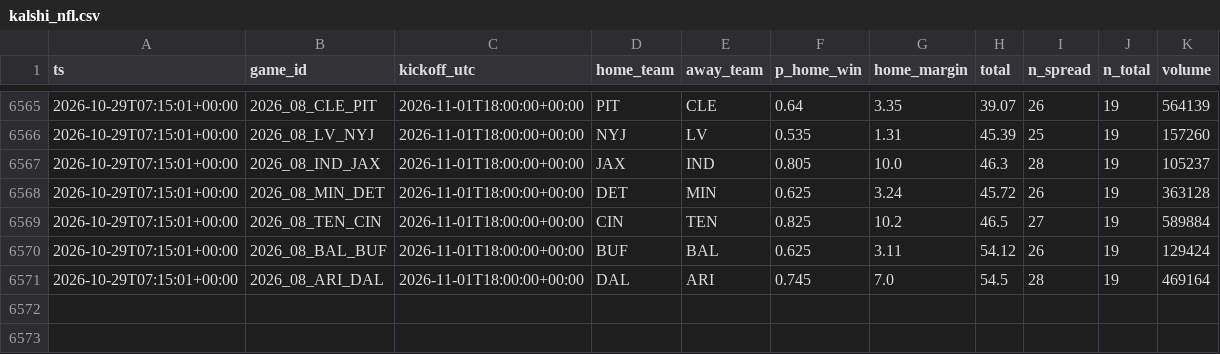
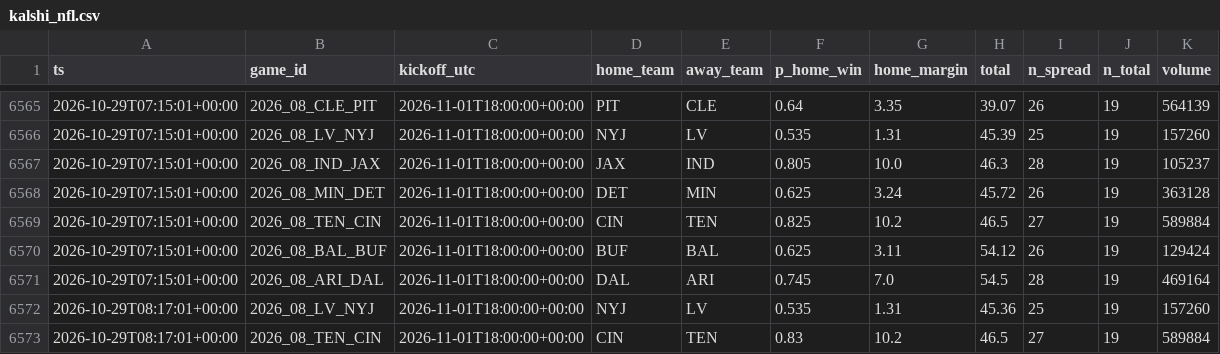
Before and after one commit to jferaz23/nfl-line-model, a CSV file: artifacts/kalshi/kalshi_nfl.csv, drawn as a sheet; only a part is shown, gaps mark what is left out; the diff names each change by its address in the sheet, - before the commit and + after, or states it on an @@ line.

```diff
--- a/artifacts/kalshi/kalshi_nfl.csv
+++ b/artifacts/kalshi/kalshi_nfl.csv
+row 6572: 2026-10-29T08:17:01+00:00 | 2026_08_LV_NYJ | 2026-11-01T18:00:00+00:00 | NYJ | LV | 0.535 | 1.31 | 45.36 | 25 | 19 | 157260
+row 6573: 2026-10-29T08:17:01+00:00 | 2026_08_TEN_CIN | 2026-11-01T18:00:00+00:00 | CIN | TEN | 0.83 | 10.2 | 46.5 | 27 | 19 | 589884
```
Also changed, not shown: artifacts/lines/espn_lines.csv, artifacts/margin_coefficients.csv, 8 other files.
